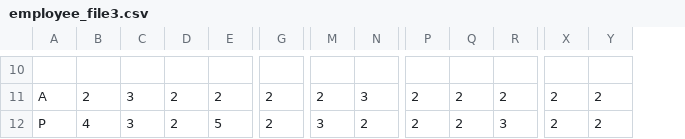
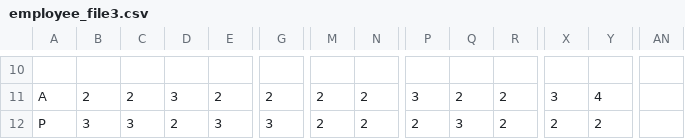
Before and after one commit to thegreatkingbear/schedule, a CSV file: employee_file3.csv, drawn as a sheet; only a part is shown, gaps mark what is left out; the diff covers the shown part only; the diff names each change by its address in the sheet, - before the commit and + after, or states it on an @@ line.

```diff
--- a/employee_file3.csv
+++ b/employee_file3.csv
+column AN, empty
-C11: 3
+C11: 2
-D11: 2
+D11: 3
-N11: 3
+N11: 2
-P11: 2
+P11: 3
-X11: 2
+X11: 3
-Y11: 2
+Y11: 4
-B12: 4
+B12: 3
-E12: 5
+E12: 3
-G12: 2
+G12: 3
-M12: 3
+M12: 2
-Q12: 2
+Q12: 3
-R12: 3
+R12: 2
```
Also changed, not shown: 131 edited cells elsewhere in this file, employee_file0.csv, employee_file1.csv, 8 other files.
